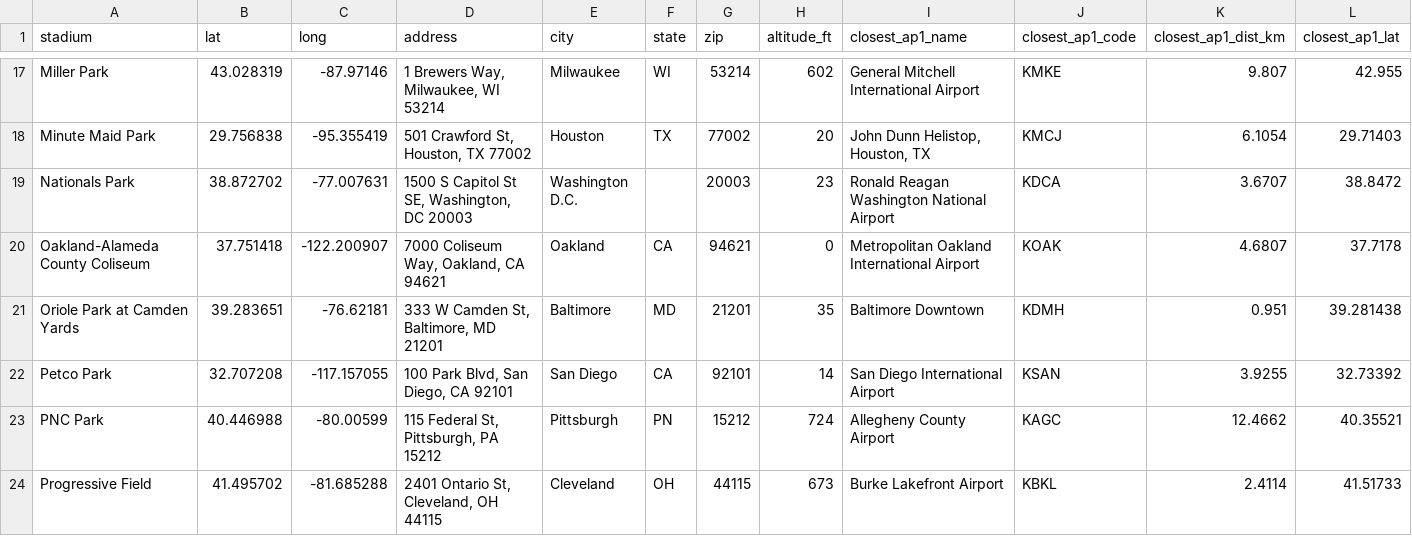
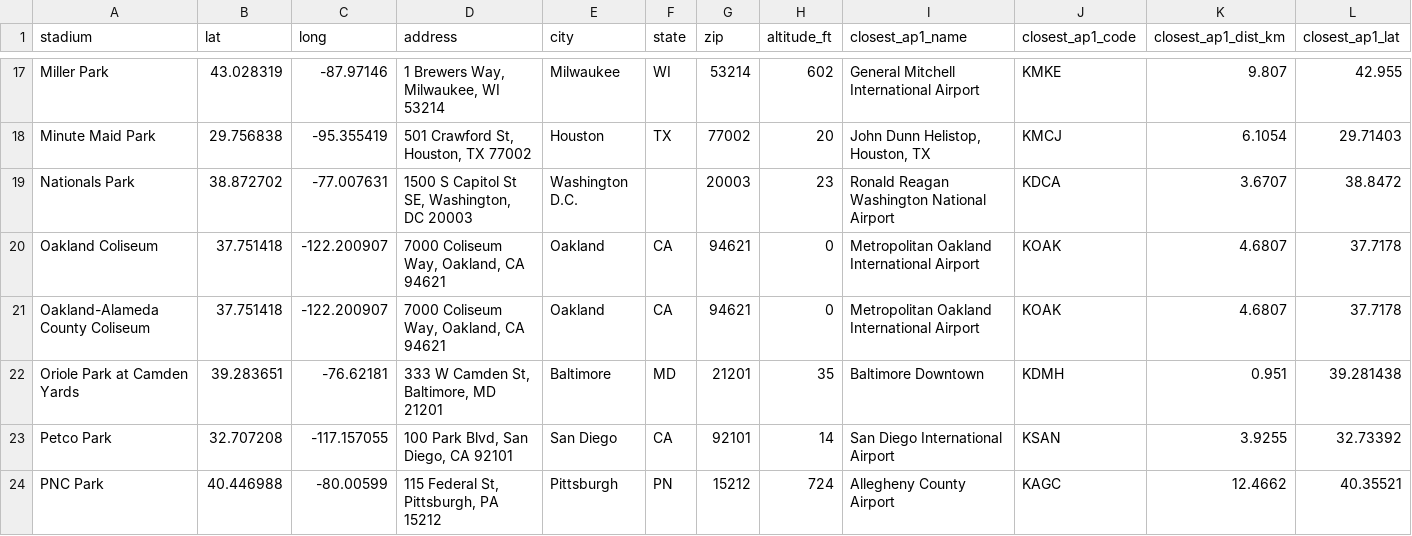
Before and after one commit to vulevu121/weatherscraper, a CSV file: ballparks_closest_airports_vu_new.csv, drawn as a sheet; only a part is shown, gaps mark what is left out; the shorter side is filled out with more unchanged rows; rows hold the shown columns only; the diff names each change by its address in the sheet, - before the commit and + after, or states it on an @@ line.

```diff
--- a/ballparks_closest_airports_vu_new.csv
+++ b/ballparks_closest_airports_vu_new.csv
+row 20: Oakland Coliseum | 37.751418 | -122.200907 | 7000 Coliseum Way, Oakland, CA 94621 | Oakland | CA | 94621 | 0 | Metropolitan Oakland International Airport | KOAK | 4.6807 | 37.7178
```
Also changed, not shown: 5 other files.
